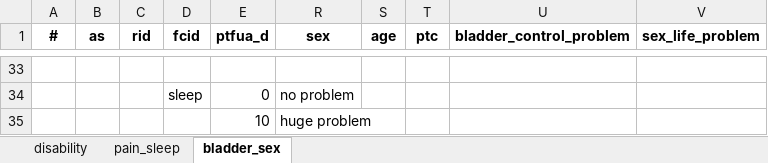
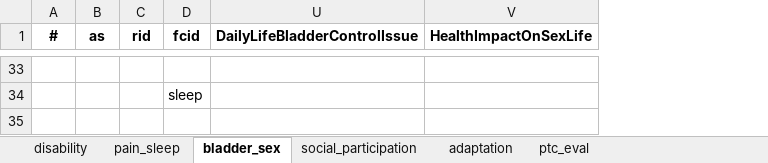
Before and after one commit to ModarYaghi/fc-performeter, an Excel workbook: data/processed/unvfvt23/ptAssessments.xlsx, sheet bladder_sex, drawn as a sheet; only a part is shown, gaps mark what is left out; values as stored, in another font and other column widths than the file's, no borders; table styles not drawn; removed rows and columns are numbered as before the commit, all else as after; the diff covers the shown part only; the diff names each change by its address in the sheet, - before the commit and + after, or states it on an @@ line.

```diff
--- a/data/processed/unvfvt23/ptAssessments.xlsx (sheet bladder_sex)
+++ b/data/processed/unvfvt23/ptAssessments.xlsx (sheet bladder_sex)
+sheet tab: social_participation
+sheet tab: adaptation
+sheet tab: ptc_eval
@@ column E (ptfua_d) hidden, rows 34-35: 0 | 10 @@
@@ column R (sex) hidden, rows 34-35: no problem | huge problem @@
@@ column S (age) hidden, empty @@
@@ column T (ptc) hidden, empty @@
-column U (bladder_control_problem), empty
-column V (sex_life_problem), empty
+column U (DailyLifeBladderControlIssue), empty
+column V (HealthImpactOnSexLife), empty
-row 35:  |  |  |  | 10 | huge problem
+row 35: (empty)
```
Also changed, not shown: 3 added rows, 10 removed rows, 5 edited cells and cell formats elsewhere in this sheet, sheet disability, sheet pain_sleep, hidden cells, data/processed/unvfvt23/peiBeneficiaries23.xlsx, 1 other file.
